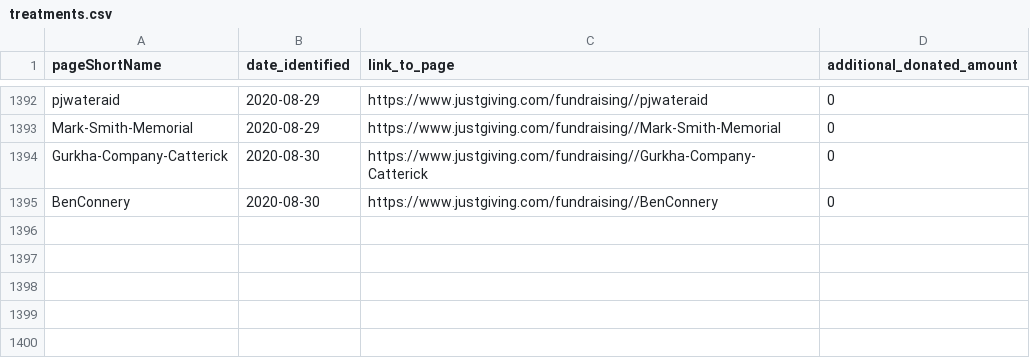
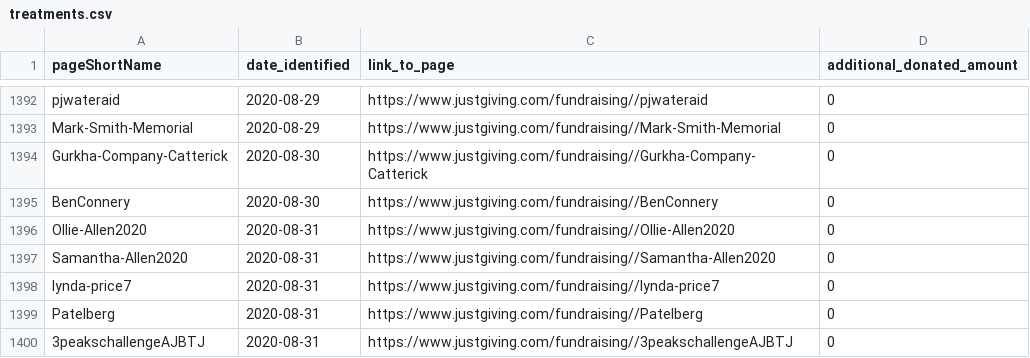
Before and after one commit to daaronr/fundraising_data_pull, a CSV file: data/treatments.csv, drawn as a sheet; only a part is shown, gaps mark what is left out; the diff names each change by its address in the sheet, - before the commit and + after, or states it on an @@ line.

```diff
--- a/data/treatments.csv
+++ b/data/treatments.csv
+row 1396: Ollie-Allen2020 | 2020-08-31 | https://www.justgiving.com/fundraising//Ollie-Allen2020 | 0
+row 1397: Samantha-Allen2020 | 2020-08-31 | https://www.justgiving.com/fundraising//Samantha-Allen2020 | 0
+row 1398: lynda-price7 | 2020-08-31 | https://www.justgiving.com/fundraising//lynda-price7 | 0
+row 1399: Patelberg | 2020-08-31 | https://www.justgiving.com/fundraising//Patelberg | 0
+row 1400: 3peakschallengeAJBTJ | 2020-08-31 | https://www.justgiving.com/fundraising//3peakschallengeAJBTJ | 0
```
Also changed, not shown: data/data_pulls.csv, data/experimental_pages.csv, 5 other files.
